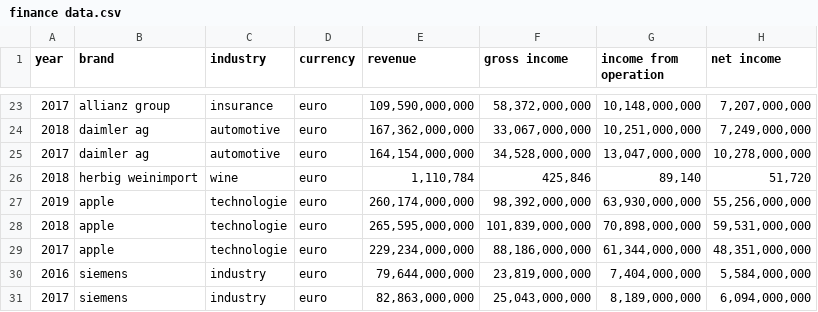
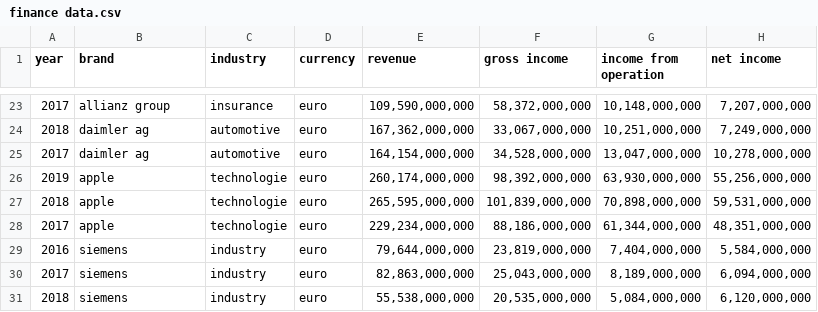
Before and after one commit to AlexisGbg/first-steps-in-python, a CSV file: finance data.csv, drawn as a sheet; only a part is shown, gaps mark what is left out; the shorter side is filled out with more unchanged rows.

Commit message:
Add files via upload

```diff
--- a/finance data.csv
+++ b/finance data.csv
@@ -25,3 +25,2 @@ year,brand,industry,currency,revenue,gross income,income from operation,net inco
 2017,daimler ag,automotive,euro,"164,154,000,000","34,528,000,000","13,047,000,000","10,278,000,000"
-2018,herbig weinimport,wine,euro,"1,110,784","425,846","89,140","51,720"
 2019,apple,technologie,euro,"260,174,000,000","98,392,000,000","63,930,000,000","55,256,000,000"
```
